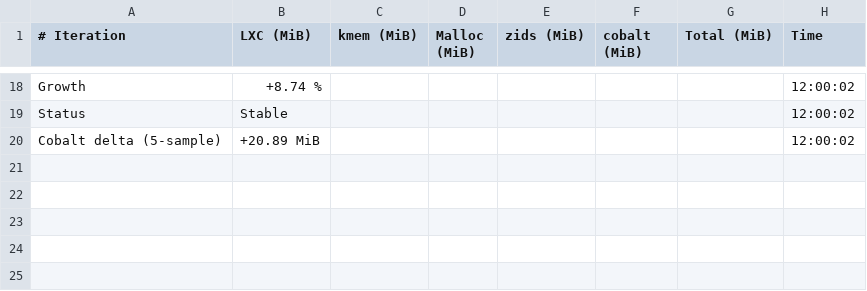
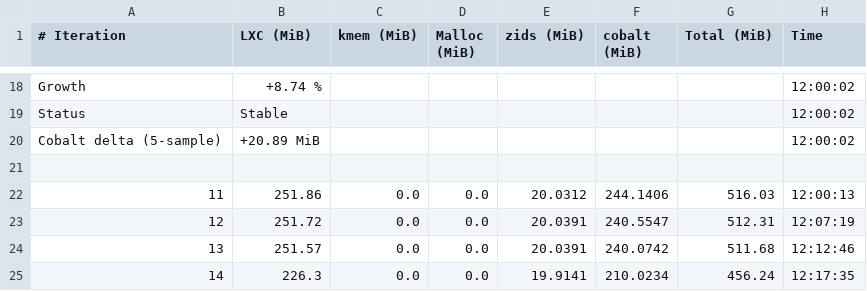
Before and after one commit to josebarba-bit/Parser, a CSV file: test_results/memory_leaks/LXC_Memory_Monitor_STB3.csv, drawn as a sheet; only a part is shown, gaps mark what is left out.

Commit message:
chore: update memory leak + comparison results [2026-08-11 12:23:14]

```diff
--- a/test_results/memory_leaks/LXC_Memory_Monitor_STB3.csv
+++ b/test_results/memory_leaks/LXC_Memory_Monitor_STB3.csv
@@ -20 +20,6 @@ Status,Stable,,,,,,12:00:02
 Cobalt delta (5-sample),+20.89 MiB,,,,,,12:00:02
+
+11,251.86,0.0,0.0,20.0312,244.1406,516.03,12:00:13
+12,251.72,0.0,0.0,20.0391,240.5547,512.31,12:07:19
+13,251.57,0.0,0.0,20.0391,240.0742,511.68,12:12:46
+14,226.3,0.0,0.0,19.9141,210.0234,456.24,12:17:35
```
Also changed, not shown: test_results/memory_leaks/Device_Comparison_Report_STB3_vs_maple_vip56x2.csv, test_results/memory_leaks/LXC_Memory_Monitor_maple_vip56x2.csv.
